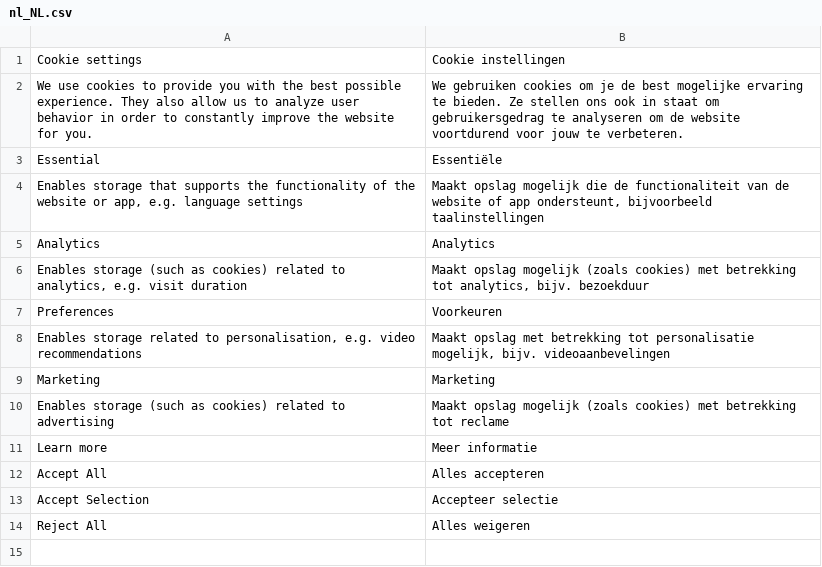
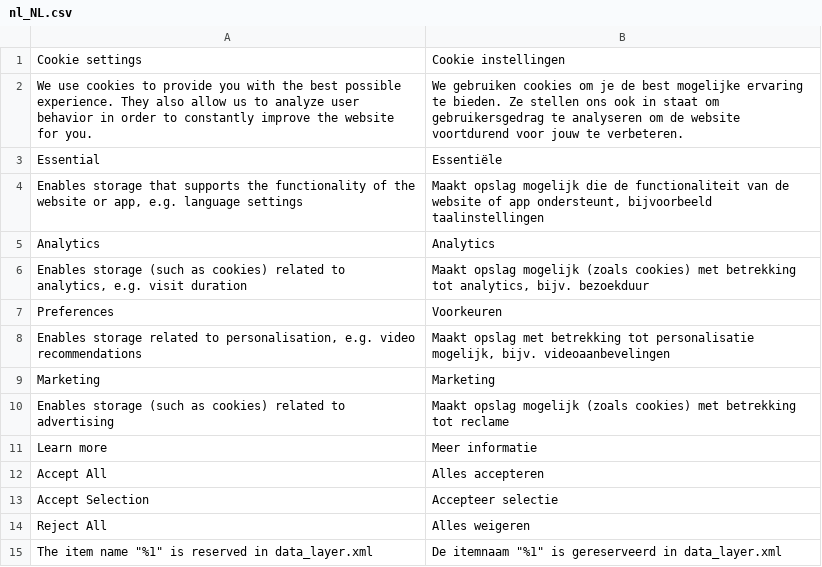
Before and after one commit to yireo/Yireo_GoogleTagManager2, a CSV file: i18n/nl_NL.csv, drawn as a sheet.

Commit message:
fix(config): reject reserved __tag_class item name in data_layer.xml

```diff
--- a/i18n/nl_NL.csv
+++ b/i18n/nl_NL.csv
@@ -14 +14,2 @@
 "Reject All","Alles weigeren"
+"The item name ""%1"" is reserved in data_layer.xml","De itemnaam ""%1"" is gereserveerd in data_layer.xml"
```
Also changed, not shown: i18n/en_US.csv, 1 other file.
